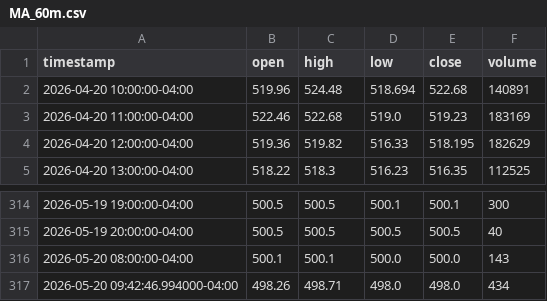
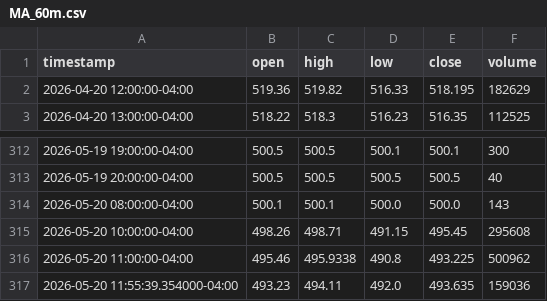
Before and after one commit to ebimor/market_signals, a CSV file: backend/data/cache/MA_60m.csv, drawn as a sheet; only a part is shown, gaps mark what is left out.

```diff
--- a/backend/data/cache/MA_60m.csv
+++ b/backend/data/cache/MA_60m.csv
@@ -1,4 +1,2 @@
 timestamp,open,high,low,close,volume
-2026-04-20 10:00:00-04:00,519.96,524.48,518.694,522.68,140891
-2026-04-20 11:00:00-04:00,522.46,522.68,519.0,519.23,183169
 2026-04-20 12:00:00-04:00,519.36,519.82,516.33,518.195,182629
@@ -316,2 +314,4 @@ timestamp,open,high,low,close,volume
 2026-05-20 08:00:00-04:00,500.1,500.1,500.0,500.0,143
-2026-05-20 09:42:46.994000-04:00,498.26,498.71,498.0,498.0,434
+2026-05-20 10:00:00-04:00,498.26,498.71,491.15,495.45,295608
+2026-05-20 11:00:00-04:00,495.46,495.9338,490.8,493.225,500962
+2026-05-20 11:55:39.354000-04:00,493.23,494.11,492.0,493.635,159036
```
Also changed, not shown: backend/data/cache/GOOG_1d.csv, backend/data/cache/MSFT_60m.csv, 35 other files.
